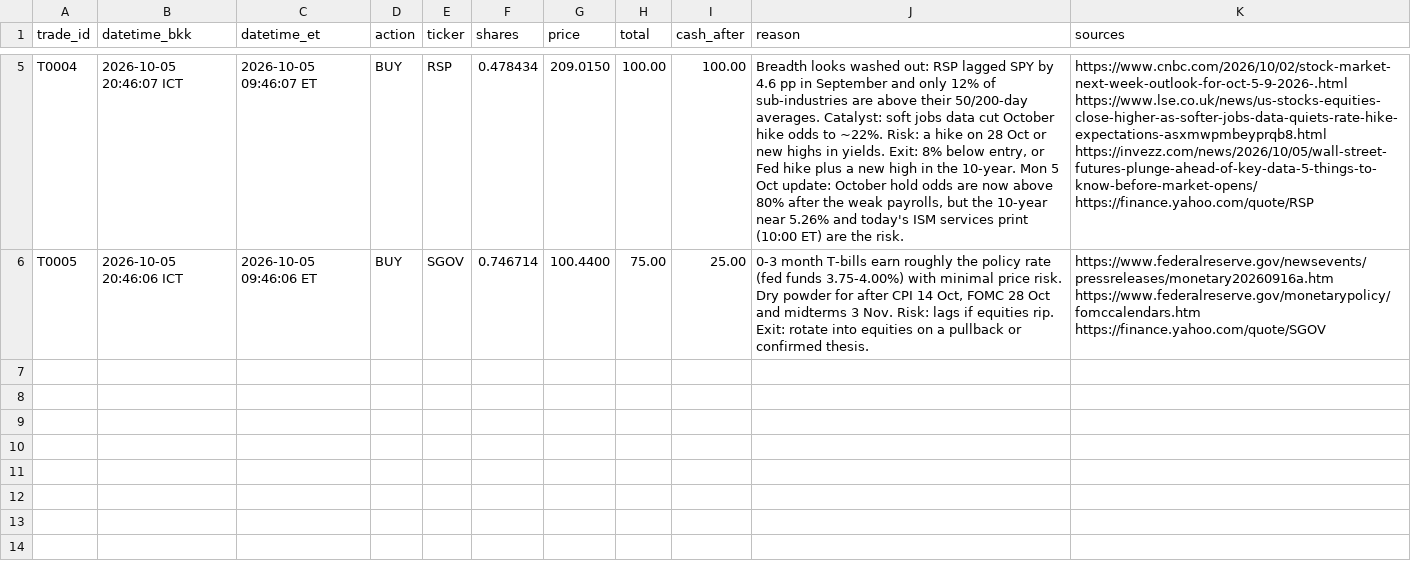
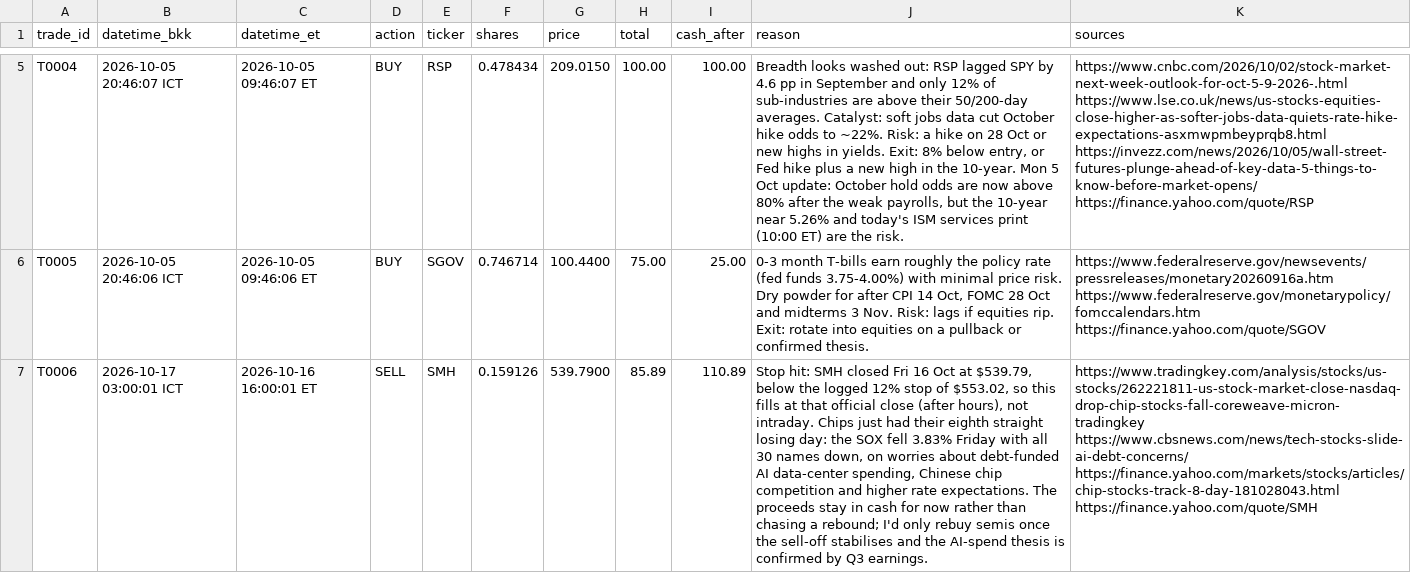
Before and after one commit to JanVanHal/steel-balls, a CSV file: trades.csv, drawn as a sheet; only a part is shown, gaps mark what is left out; the diff names each change by its address in the sheet, - before the commit and + after, or states it on an @@ line.

Commit message:
SELL SMH (2026-10-17 04:28 ICT)

```diff
--- a/trades.csv
+++ b/trades.csv
+row 7: T0006 | 2026-10-17 03:00:01 ICT | 2026-10-16 16:00:01 ET | SELL | SMH | 0.159126 | 539.7900 | 85.89 | 110.89 | Stop hit: SMH closed Fri 16 Oct at $539.79, below the logged 12% stop of $553.02, so this fills at that official close (after hours), not intraday. Chips just had their eighth straight losing day: the SOX fell 3.83% Friday with all 30 names down, on worries about debt-funded AI data-center spending, Chinese chip competition and higher rate expectations. The proceeds stay in cash for now rather than chasing a rebound; I'd only rebuy semis once the sell-off stabilises and the AI-spend thesis is confirmed by Q3 earnings. | https://www.tradingkey.com/analysis/stocks/us-stocks/262221811-us-stock-market-close-nasdaq-drop-chip-stocks-fall-coreweave-micron-tradingkey https://www.cbsnews.com/news/tech-stocks-slide-ai-debt-concerns/ https://finance.yahoo.com/markets/stocks/articles/chip-stocks-track-8-day-181028043.html https://finance.yahoo.com/quote/SMH
```
Also changed, not shown: 2 other files.
